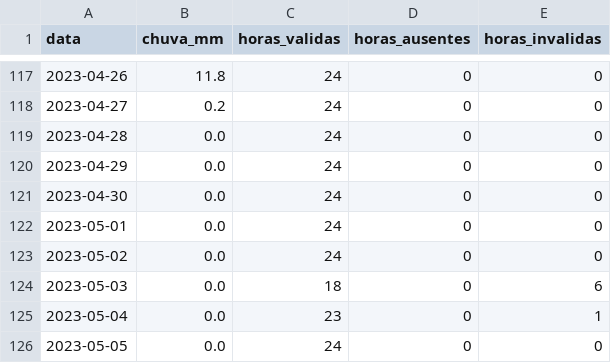
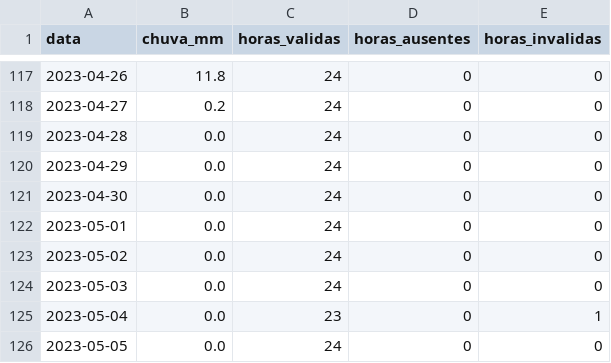
Before and after one commit to USJT2026TCC/AgroSmart, a CSV file: api/recursos/inmet/A770/2023-diario.csv, drawn as a sheet; only a part is shown, gaps mark what is left out.

```diff
--- a/api/recursos/inmet/A770/2023-diario.csv
+++ b/api/recursos/inmet/A770/2023-diario.csv
@@ -123,3 +123,3 @@ data,chuva_mm,horas_validas,horas_ausentes,horas_invalidas
 2023-05-02,0.0,24,0,0
-2023-05-03,0.0,18,0,6
+2023-05-03,0.0,24,0,0
 2023-05-04,0.0,23,0,1
```
Also changed, not shown: api/recursos/inmet/A770/2021-diario.csv, api/recursos/inmet/A770/2021-original.csv, 20 other files.
